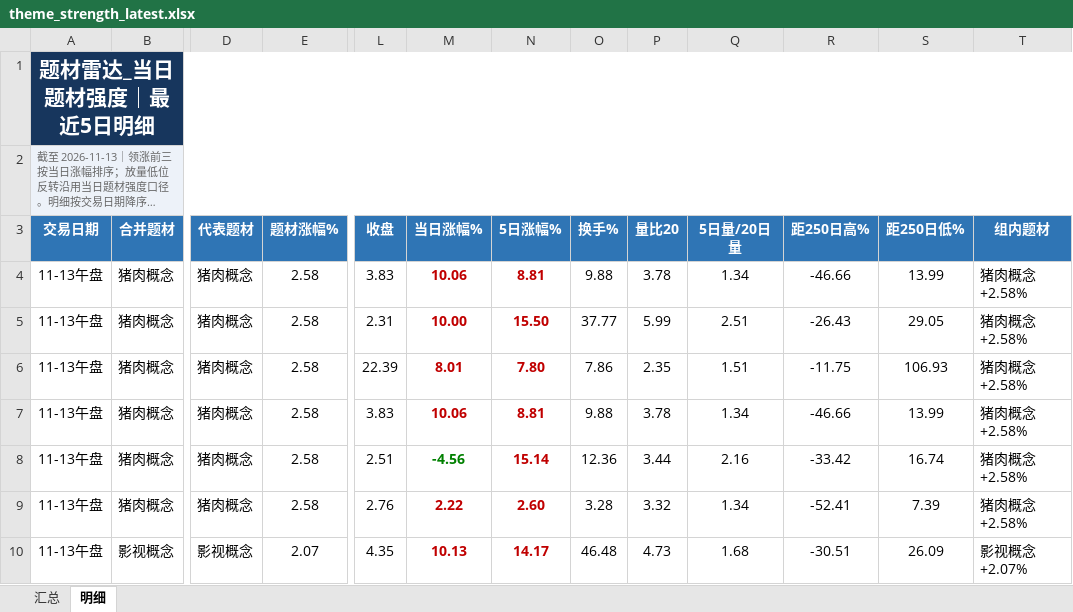
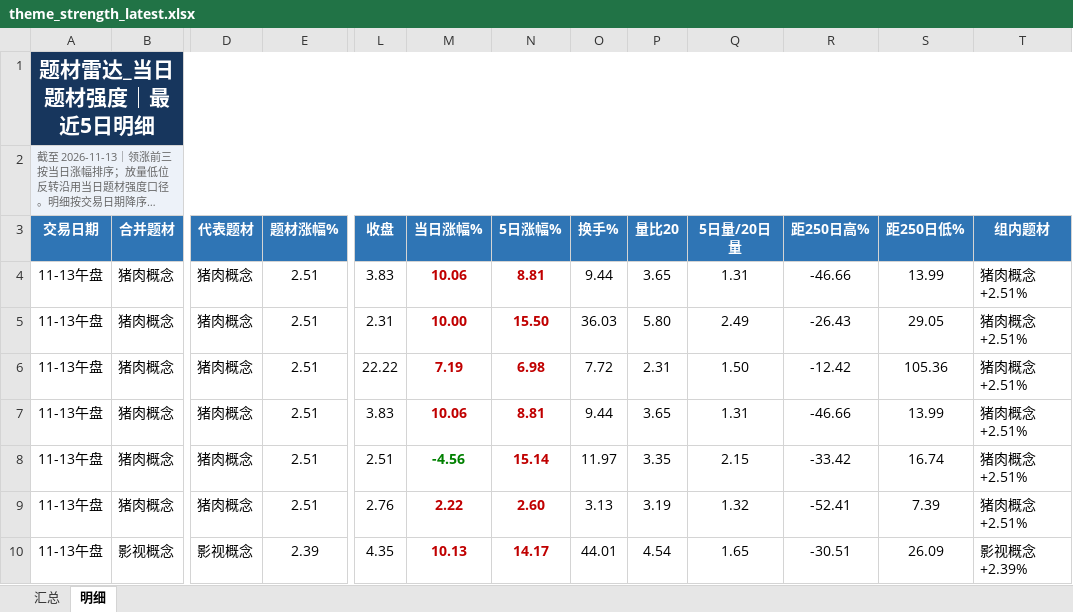
Before and after one commit to nancybhc/a-share-blast-lab, an Excel workbook: data/theme_strength_latest.xlsx, sheet 明细, drawn as a sheet; only a part is shown, gaps mark what is left out; long unchanged cells end in …; values as stored, in another font and other column widths than the file's, no borders; the diff covers the shown part only; the diff names each change by its address in the sheet, - before the commit and + after, or states it on an @@ line.

```diff
--- a/data/theme_strength_latest.xlsx (sheet 明细)
+++ b/data/theme_strength_latest.xlsx (sheet 明细)
-E4:E9 (题材涨幅%): 2.58
+E4:E9 (题材涨幅%): 2.51
-O4 (换手%): 9.88
+O4 (换手%): 9.44
-P4 (量比20): 3.78
+P4 (量比20): 3.65
-Q4 (5日量/20日量): 1.34
+Q4 (5日量/20日量): 1.31
-T4:T9 (组内题材): 猪肉概念 +2.58%
+T4:T9 (组内题材): 猪肉概念 +2.51%
-O5 (换手%): 37.77
+O5 (换手%): 36.03
-P5 (量比20): 5.99
+P5 (量比20): 5.80
-Q5 (5日量/20日量): 2.51
+Q5 (5日量/20日量): 2.49
-L6 (收盘): 22.39
+L6 (收盘): 22.22
-M6 (当日涨幅%): 8.01
+M6 (当日涨幅%): 7.19
-N6 (5日涨幅%): 7.80
+N6 (5日涨幅%): 6.98
-O6 (换手%): 7.86
+O6 (换手%): 7.72
-P6 (量比20): 2.35
+P6 (量比20): 2.31
-Q6 (5日量/20日量): 1.51
+Q6 (5日量/20日量): 1.50
-R6 (距250日高%): -11.75
+R6 (距250日高%): -12.42
-S6 (距250日低%): 106.93
+S6 (距250日低%): 105.36
-O7 (换手%): 9.88
+O7 (换手%): 9.44
-P7 (量比20): 3.78
+P7 (量比20): 3.65
-Q7 (5日量/20日量): 1.34
+Q7 (5日量/20日量): 1.31
-O8 (换手%): 12.36
+O8 (换手%): 11.97
-P8 (量比20): 3.44
+P8 (量比20): 3.35
-Q8 (5日量/20日量): 2.16
+Q8 (5日量/20日量): 2.15
-O9 (换手%): 3.28
+O9 (换手%): 3.13
-P9 (量比20): 3.32
+P9 (量比20): 3.19
-Q9 (5日量/20日量): 1.34
+Q9 (5日量/20日量): 1.32
-E10 (题材涨幅%): 2.07
+E10 (题材涨幅%): 2.39
-O10 (换手%): 46.48
+O10 (换手%): 44.01
-P10 (量比20): 4.73
+P10 (量比20): 4.54
-Q10 (5日量/20日量): 1.68
+Q10 (5日量/20日量): 1.65
-T10 (组内题材): 影视概念 +2.07%
+T10 (组内题材): 影视概念 +2.39%
```
Also changed, not shown: 1 added row, 1 removed row and 154 edited cells elsewhere in this sheet, sheet 汇总, 8 other files.
